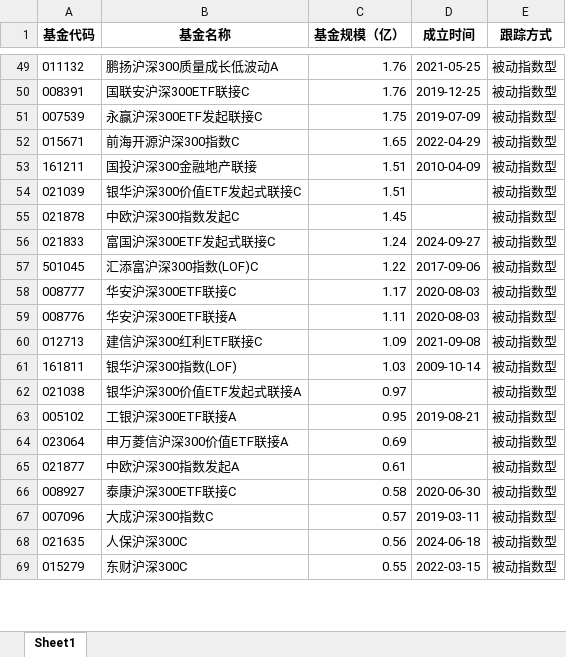
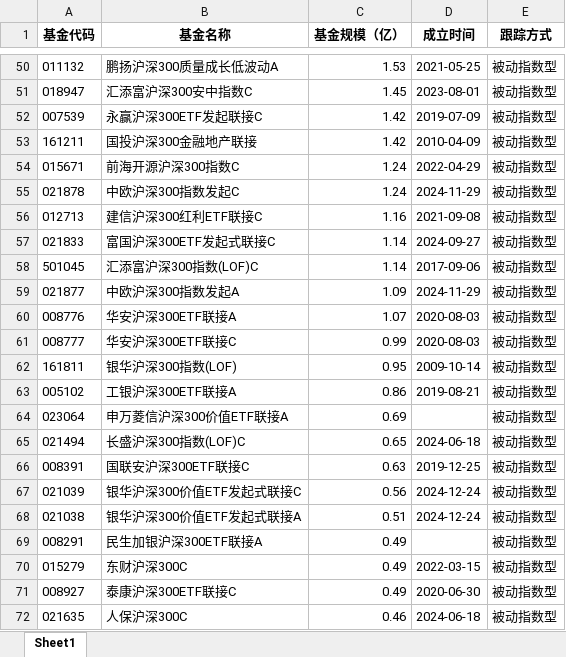
Before and after one commit to solaract/blogs, an Excel workbook: fundData/沪深300被动指数型基金数据.xlsx, sheet Sheet1, drawn as a sheet; only a part is shown, gaps mark what is left out; values as stored, in another font and other column widths than the file's, no borders; removed rows and columns are numbered as before the commit, all else as after; the diff covers the shown part only; the diff names each change by its address in the sheet, - before the commit and + after, or states it on an @@ line.

```diff
--- a/fundData/沪深300被动指数型基金数据.xlsx (sheet Sheet1)
+++ b/fundData/沪深300被动指数型基金数据.xlsx (sheet Sheet1)
-C50 (基金规模（亿）): 1.76
+C50 (基金规模（亿）): 1.53
-row 50: 008391 | 国联安沪深300ETF联接C | 1.76 | 2019-12-25 | 被动指数型
+row 51: 018947 | 汇添富沪深300安中指数C | 1.45 | 2023-08-01 | 被动指数型
-C52 (基金规模（亿）): 1.75
+C52 (基金规模（亿）): 1.42
-row 52: 015671 | 前海开源沪深300指数C | 1.65 | 2022-04-29 | 被动指数型
-C53 (基金规模（亿）): 1.51
+C53 (基金规模（亿）): 1.42
-row 54: 021039 | 银华沪深300价值ETF发起式联接C | 1.51 |  | 被动指数型
+row 54: 015671 | 前海开源沪深300指数C | 1.24 | 2022-04-29 | 被动指数型
-C55 (基金规模（亿）): 1.45
+C55 (基金规模（亿）): 1.24
-D55 (成立时间): (empty)
+D55 (成立时间): 2024-11-29
+row 56: 012713 | 建信沪深300红利ETF联接C | 1.16 | 2021-09-08 | 被动指数型
-C57 (基金规模（亿）): 1.24
+C57 (基金规模（亿）): 1.14
-C58 (基金规模（亿）): 1.22
+C58 (基金规模（亿）): 1.14
-row 58: 008777 | 华安沪深300ETF联接C | 1.17 | 2020-08-03 | 被动指数型
+row 59: 021877 | 中欧沪深300指数发起A | 1.09 | 2024-11-29 | 被动指数型
-C60 (基金规模（亿）): 1.11
+C60 (基金规模（亿）): 1.07
-row 60: 012713 | 建信沪深300红利ETF联接C | 1.09 | 2021-09-08 | 被动指数型
+row 61: 008777 | 华安沪深300ETF联接C | 0.99 | 2020-08-03 | 被动指数型
-C62 (基金规模（亿）): 1.03
+C62 (基金规模（亿）): 0.95
-row 62: 021038 | 银华沪深300价值ETF发起式联接A | 0.97 |  | 被动指数型
-C63 (基金规模（亿）): 0.95
+C63 (基金规模（亿）): 0.86
-row 65: 021877 | 中欧沪深300指数发起A | 0.61 |  | 被动指数型
+row 65: 021494 | 长盛沪深300指数(LOF)C | 0.65 | 2024-06-18 | 被动指数型
+row 66: 008391 | 国联安沪深300ETF联接C | 0.63 | 2019-12-25 | 被动指数型
+row 67: 021039 | 银华沪深300价值ETF发起式联接C | 0.56 | 2024-12-24 | 被动指数型
+row 68: 021038 | 银华沪深300价值ETF发起式联接A | 0.51 | 2024-12-24 | 被动指数型
+row 69: 008291 | 民生加银沪深300ETF联接A | 0.49 |  | 被动指数型
+row 70: 015279 | 东财沪深300C | 0.49 | 2022-03-15 | 被动指数型
-C71 (基金规模（亿）): 0.58
+C71 (基金规模（亿）): 0.49
-row 67: 007096 | 大成沪深300指数C | 0.57 | 2019-03-11 | 被动指数型
-C72 (基金规模（亿）): 0.56
+C72 (基金规模（亿）): 0.46
-row 69: 015279 | 东财沪深300C | 0.55 | 2022-03-15 | 被动指数型
```
Also changed, not shown: 40 added rows, 42 removed rows and 47 edited cells elsewhere in this sheet, fundData/沪深300被动对比.xlsx, 3 other files.
